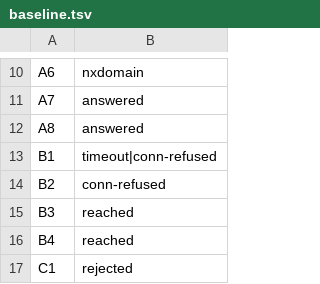
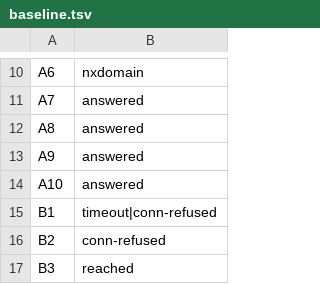
Before and after one commit to mattolson/agent-sandbox, a TSV file: scripts/dns-egress-audit/expected/baseline.tsv, drawn as a sheet; only a part is shown, gaps mark what is left out; the shorter side is filled out with more unchanged rows; the diff names each change by its address in the sheet, - before the commit and + after, or states it on an @@ line.

```diff
--- a/scripts/dns-egress-audit/expected/baseline.tsv
+++ b/scripts/dns-egress-audit/expected/baseline.tsv
+row 13: A9 | answered
+row 14: A10 | answered
```
Also changed, not shown: scripts/dns-egress-audit/expected/after-m18.2.tsv, scripts/dns-egress-audit/expected/after-m18.3.tsv, 4 other files.
